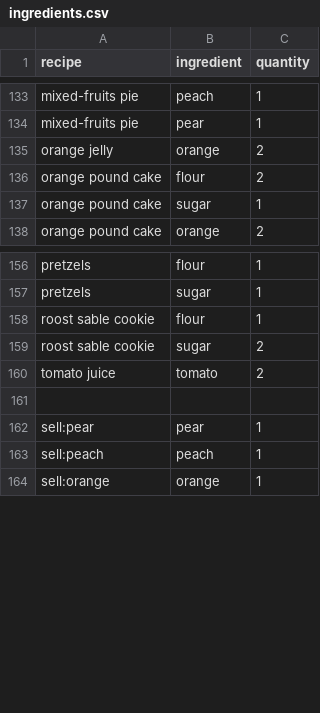
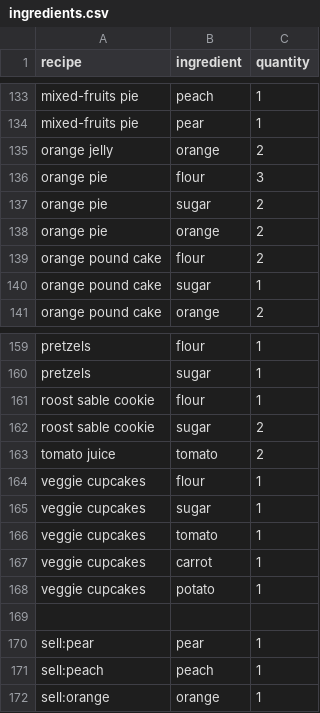
Before and after one commit to AlexSterk/ACNH-Cooking-Profit-Maximizer, a CSV file: ingredients.csv, drawn as a sheet; only a part is shown, gaps mark what is left out; the diff names each change by its address in the sheet, - before the commit and + after, or states it on an @@ line.

Commit message:
add recipes

```diff
--- a/ingredients.csv
+++ b/ingredients.csv
+row 136: orange pie | flour | 3
+row 137: orange pie | sugar | 2
+row 138: orange pie | orange | 2
+row 164: veggie cupcakes | flour | 1
+row 165: veggie cupcakes | sugar | 1
+row 166: veggie cupcakes | tomato | 1
+row 167: veggie cupcakes | carrot | 1
+row 168: veggie cupcakes | potato | 1
```
Also changed, not shown: recipes.csv, 1 other file.
